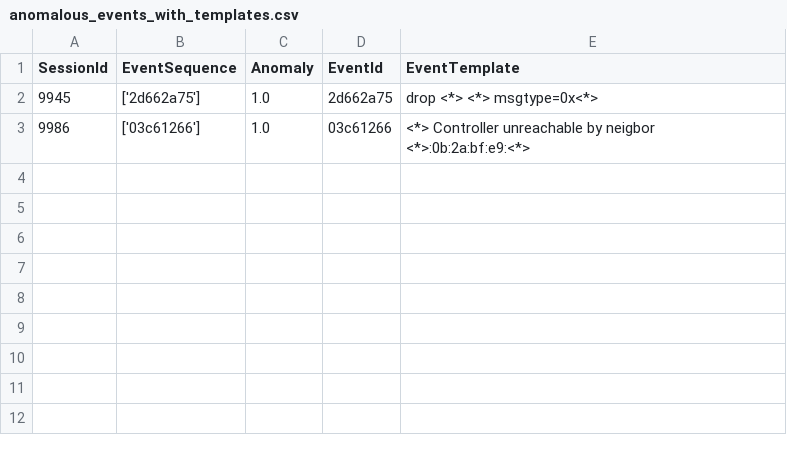
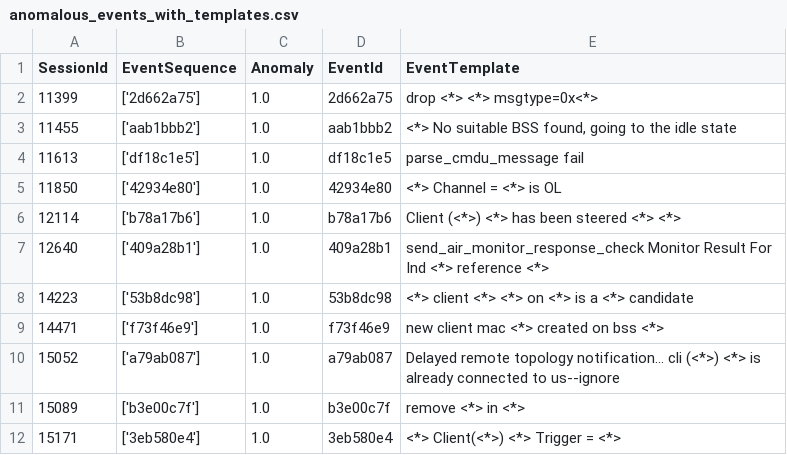
Before and after one commit to ducndc/Rust-tutorial, a CSV file: loganalysis/results/anomalous_events_with_templates.csv, drawn as a sheet.

```diff
--- a/loganalysis/results/anomalous_events_with_templates.csv
+++ b/loganalysis/results/anomalous_events_with_templates.csv
@@ -1,3 +1,12 @@
 SessionId,EventSequence,Anomaly,EventId,EventTemplate
-9945,['2d662a75'],1.0,2d662a75,drop <*> <*> msgtype=0x<*>
-9986,['03c61266'],1.0,03c61266,<*> Controller unreachable by neigbor <*>:0b:2a:bf:e9:<*>
+11399,['2d662a75'],1.0,2d662a75,drop <*> <*> msgtype=0x<*>
+11455,['aab1bbb2'],1.0,aab1bbb2,"<*> No suitable BSS found, going to the idle state"
+11613,['df18c1e5'],1.0,df18c1e5,parse_cmdu_message fail
+11850,['42934e80'],1.0,42934e80,<*> Channel = <*> is OL
+12114,['b78a17b6'],1.0,b78a17b6,Client (<*>) <*> has been steered <*> <*>
+12640,['409a28b1'],1.0,409a28b1,send_air_monitor_response_check Monitor Result For Ind <*> reference <*>
+14223,['53b8dc98'],1.0,53b8dc98,<*> client <*> <*> on <*> is a <*> candidate
+14471,['f73f46e9'],1.0,f73f46e9,new client mac <*> created on bss <*>
+15052,['a79ab087'],1.0,a79ab087,Delayed remote topology notification... cli (<*>) <*> is already connected to us--ignore
+15089,['b3e00c7f'],1.0,b3e00c7f,remove <*> in <*>
+15171,['3eb580e4'],1.0,3eb580e4,<*> Client(<*>) <*> Trigger = <*>
```
Also changed, not shown: data/result/logmesh_templates.csv, loganalysis/results/anomalies_detected.csv, 7 other files.
